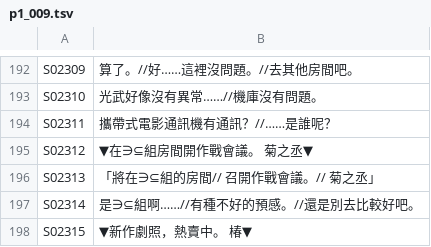
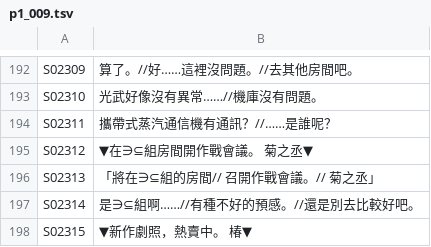
Before and after one commit to zacharylamhk/sakura-wars-4-korean-translation-patch, a TSV file: cht_work/out/p1_009.tsv, drawn as a sheet; only a part is shown, gaps mark what is left out.

```diff
--- a/cht_work/out/p1_009.tsv
+++ b/cht_work/out/p1_009.tsv
@@ -193,3 +193,3 @@ S02309	算了。//好……這裡沒問題。//去其他房間吧。
 S02310	光武好像沒有異常……//機庫沒有問題。
-S02311	攜帶式電影通訊機有通訊？//……是誰呢？
+S02311	攜帶式蒸汽通信機有通訊？//……是誰呢？
 S02312	　　▼在∋⊆組房間開作戰會議。　菊之丞▼
```
Also changed, not shown: cht_work/out/p1_000.tsv, cht_work/out/p1_004.tsv, 31 other files.
